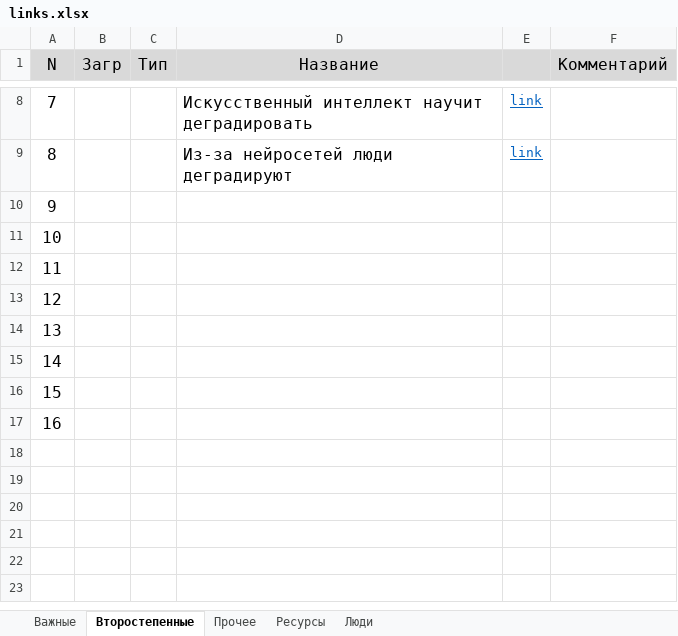
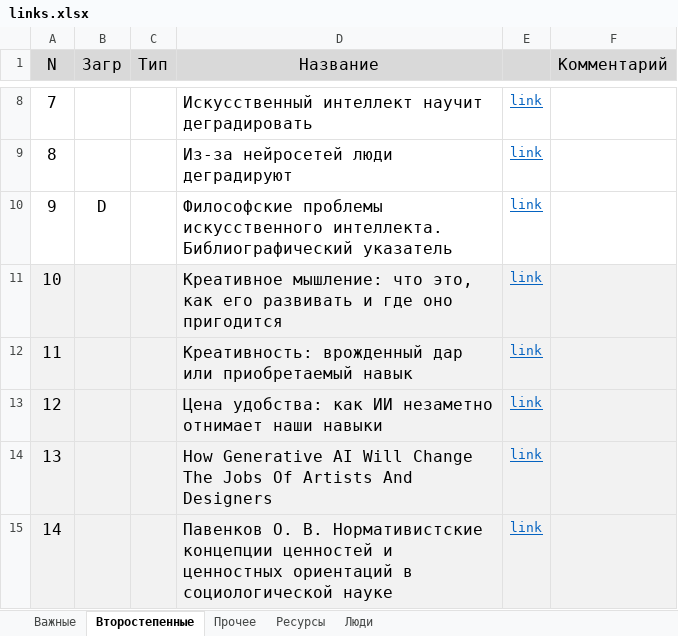
Before and after one commit to DmitriiKosenko/llm_presentation, an Excel workbook: links.xlsx, sheet Второстепенные, drawn as a sheet; only a part is shown, gaps mark what is left out; values as stored, in another font and other column widths than the file's, no borders; the diff names each change by its address in the sheet, - before the commit and + after, or states it on an @@ line.

```diff
--- a/links.xlsx (sheet Второстепенные)
+++ b/links.xlsx (sheet Второстепенные)
-B10 (Загр): (empty)
+B10 (Загр): D
-D10 (Название): (empty)
+D10 (Название): Философские проблемы искусственного интеллекта. Библиографический указатель
-E10:E15: (empty)
+E10:E15: link
-A11:F15 fill: none
+A11:F15 fill: #F2F2F2
-D11 (Название): (empty)
+D11 (Название): Креативное мышление: что это, как его развивать и где оно пригодится
-D12 (Название): (empty)
+D12 (Название): Креативность: врожденный дар или приобретаемый навык
-D13 (Название): (empty)
+D13 (Название): Цена удобства: как ИИ незаметно отнимает наши навыки
-D14 (Название): (empty)
+D14 (Название): How Generative AI Will Change The Jobs Of Artists And Designers
-D15 (Название): (empty)
+D15 (Название): Павенков О. В. Нормативистские концепции ценностей и ценностных ориентаций в социологической науке
-row 16: 15
-row 17: 16
```
Also changed, not shown: sheet Важные, sheet Прочее, 14 other files.
